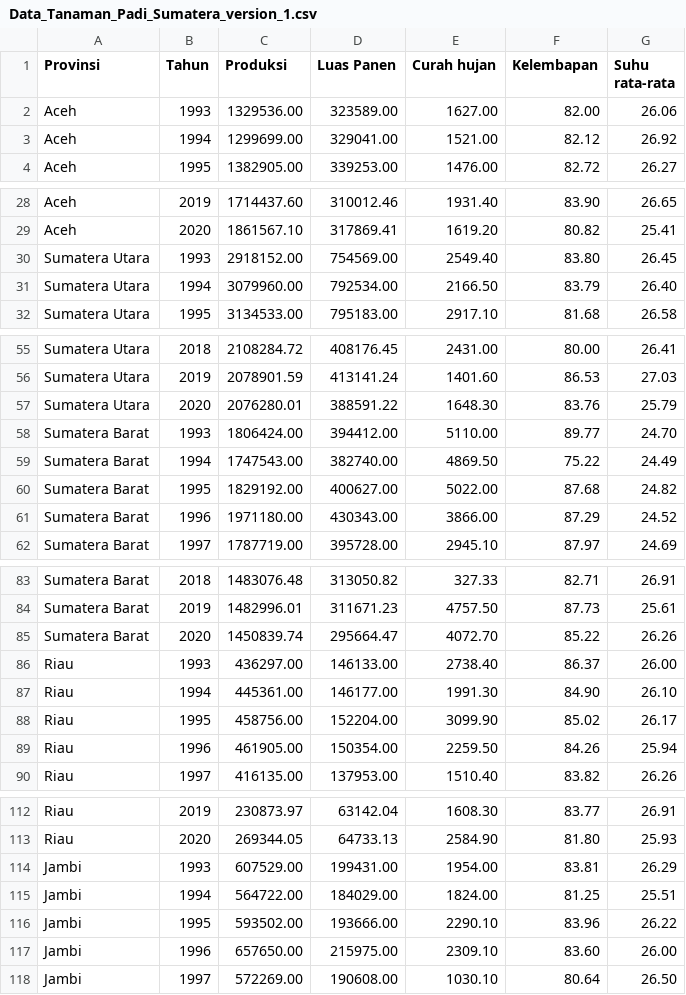
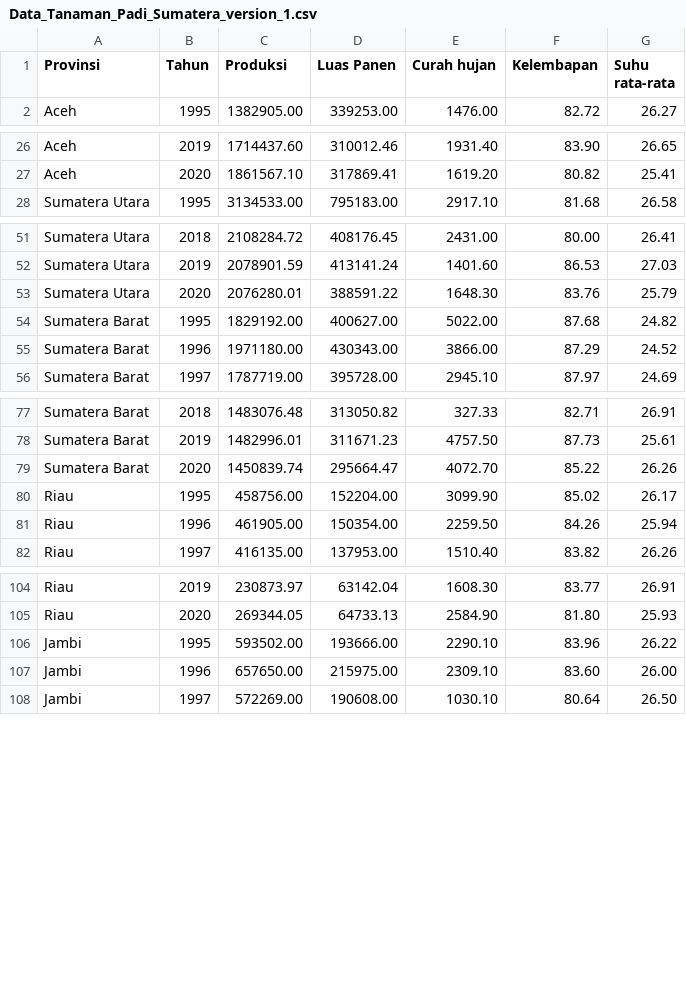
Before and after one commit to nazwahervy/dataset, a CSV file: Data_Tanaman_Padi_Sumatera_version_1.csv, drawn as a sheet; only a part is shown, gaps mark what is left out; the diff covers the shown part only; the diff names each change by its address in the sheet, - before the commit and + after, or states it on an @@ line.

Commit message:
Update Data_Tanaman_Padi_Sumatera.csv

```diff
--- a/Data_Tanaman_Padi_Sumatera_version_1.csv
+++ b/Data_Tanaman_Padi_Sumatera_version_1.csv
-row 2: Aceh | 1993 | 1329536.00 | 323589.00 | 1627.00 | 82.00 | 26.06
-row 3: Aceh | 1994 | 1299699.00 | 329041.00 | 1521.00 | 82.12 | 26.92
-row 30: Sumatera Utara | 1993 | 2918152.00 | 754569.00 | 2549.40 | 83.80 | 26.45
-row 31: Sumatera Utara | 1994 | 3079960.00 | 792534.00 | 2166.50 | 83.79 | 26.40
-row 58: Sumatera Barat | 1993 | 1806424.00 | 394412.00 | 5110.00 | 89.77 | 24.70
-row 59: Sumatera Barat | 1994 | 1747543.00 | 382740.00 | 4869.50 | 75.22 | 24.49
-row 86: Riau | 1993 | 436297.00 | 146133.00 | 2738.40 | 86.37 | 26.00
-row 87: Riau | 1994 | 445361.00 | 146177.00 | 1991.30 | 84.90 | 26.10
-row 114: Jambi | 1993 | 607529.00 | 199431.00 | 1954.00 | 83.81 | 26.29
-row 115: Jambi | 1994 | 564722.00 | 184029.00 | 1824.00 | 81.25 | 25.51
```
Also changed, not shown: 6 removed rows elsewhere in this file.
